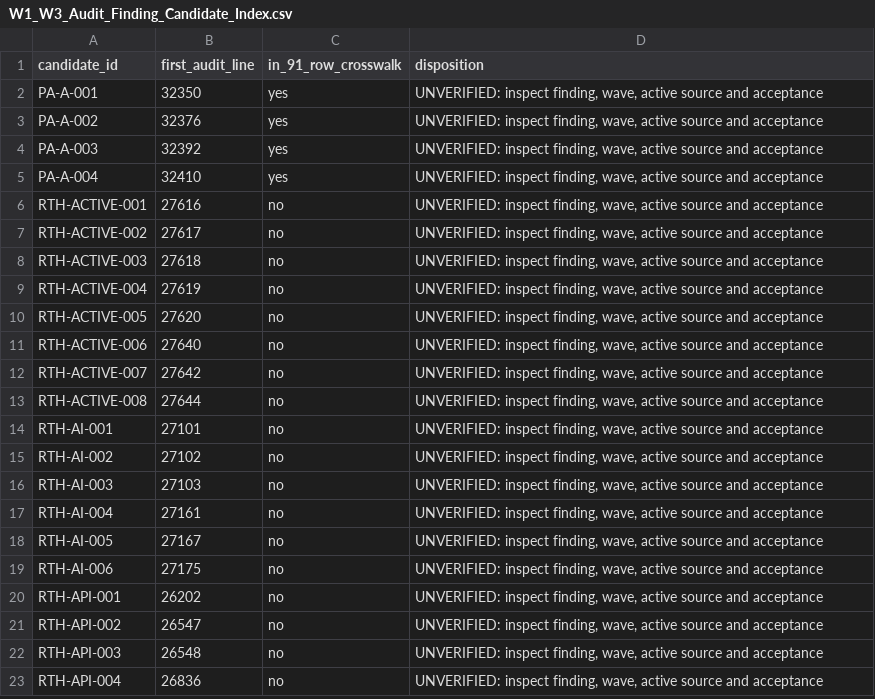
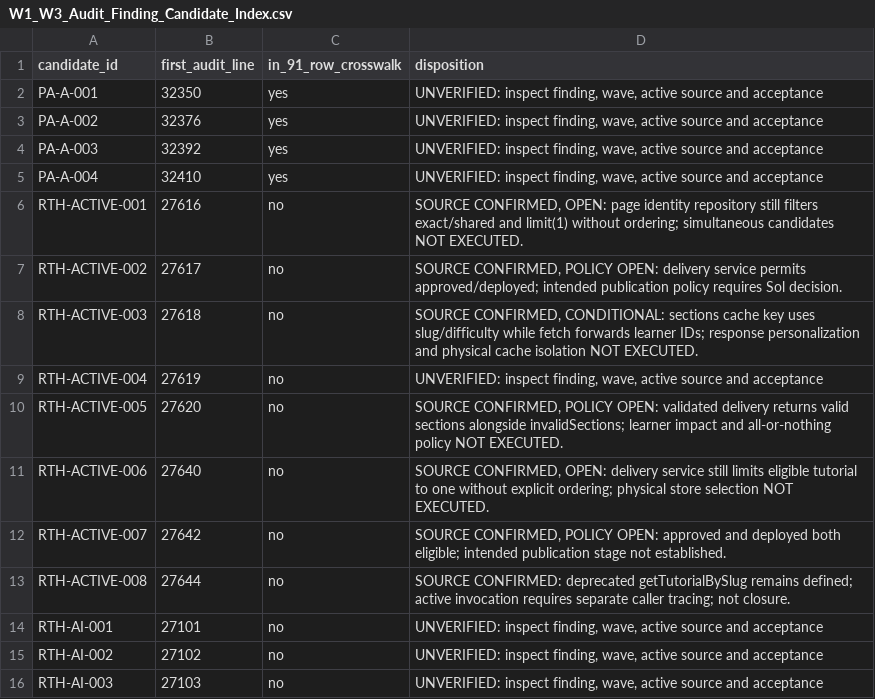
Before and after one commit to skillupitacademy-alt/SUIA_RTH_SHC, a CSV file: audit/W1_W3_Audit_Finding_Candidate_Index.csv, drawn as a sheet; only a part is shown; the shorter side is filled out with more unchanged rows.

Commit message:
docs(audit): reconcile active tutorial findings

```diff
--- a/audit/W1_W3_Audit_Finding_Candidate_Index.csv
+++ b/audit/W1_W3_Audit_Finding_Candidate_Index.csv
@@ -5,10 +5,10 @@ PA-A-003,32392,yes,"UNVERIFIED: inspect finding, wave, active source and accepta
 PA-A-004,32410,yes,"UNVERIFIED: inspect finding, wave, active source and acceptance"
-RTH-ACTIVE-001,27616,no,"UNVERIFIED: inspect finding, wave, active source and acceptance"
-RTH-ACTIVE-002,27617,no,"UNVERIFIED: inspect finding, wave, active source and acceptance"
-RTH-ACTIVE-003,27618,no,"UNVERIFIED: inspect finding, wave, active source and acceptance"
+RTH-ACTIVE-001,27616,no,"SOURCE CONFIRMED, OPEN: page identity repository still filters exact/shared and limit(1) without ordering; simultaneous candidates NOT EXECUTED."
+RTH-ACTIVE-002,27617,no,"SOURCE CONFIRMED, POLICY OPEN: delivery service permits approved/deployed; intended publication policy requires Sol decision."
+RTH-ACTIVE-003,27618,no,"SOURCE CONFIRMED, CONDITIONAL: sections cache key uses slug/difficulty while fetch forwards learner IDs; response personalization and physical cache isolation NOT EXECUTED."
 RTH-ACTIVE-004,27619,no,"UNVERIFIED: inspect finding, wave, active source and acceptance"
-RTH-ACTIVE-005,27620,no,"UNVERIFIED: inspect finding, wave, active source and acceptance"
-RTH-ACTIVE-006,27640,no,"UNVERIFIED: inspect finding, wave, active source and acceptance"
-RTH-ACTIVE-007,27642,no,"UNVERIFIED: inspect finding, wave, active source and acceptance"
-RTH-ACTIVE-008,27644,no,"UNVERIFIED: inspect finding, wave, active source and acceptance"
+RTH-ACTIVE-005,27620,no,"SOURCE CONFIRMED, POLICY OPEN: validated delivery returns valid sections alongside invalidSections; learner impact and all-or-nothing policy NOT EXECUTED."
+RTH-ACTIVE-006,27640,no,"SOURCE CONFIRMED, OPEN: delivery service still limits eligible tutorial to one without explicit ordering; physical store selection NOT EXECUTED."
+RTH-ACTIVE-007,27642,no,"SOURCE CONFIRMED, POLICY OPEN: approved and deployed both eligible; intended publication stage not established."
+RTH-ACTIVE-008,27644,no,SOURCE CONFIRMED: deprecated getTutorialBySlug remains defined; active invocation requires separate caller tracing; not closure.
 RTH-AI-001,27101,no,"UNVERIFIED: inspect finding, wave, active source and acceptance"
```
Also changed, not shown: 1 other file.
